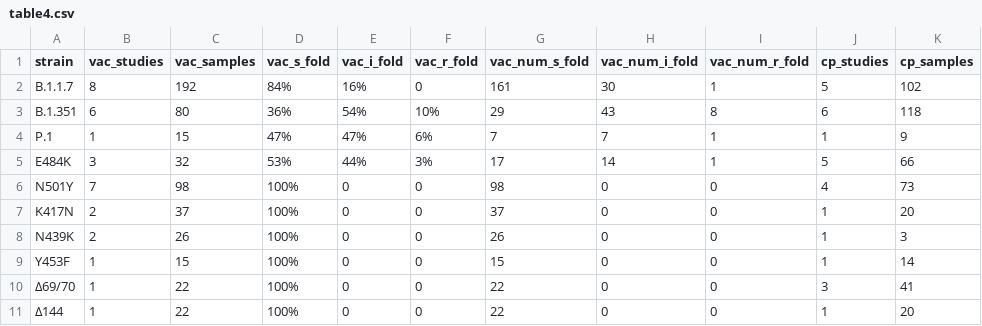
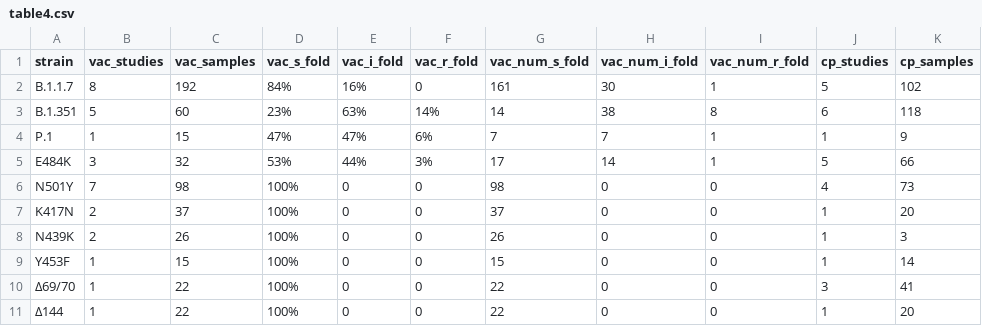
Before and after one commit to hivdb/covid-drdb-reports, a CSV file: susceptibility-data_files/table/table4.csv, drawn as a sheet; only a part is shown; the diff names each change by its address in the sheet, - before the commit and + after, or states it on an @@ line.

Commit message:
update table4.csv

```diff
--- a/susceptibility-data_files/table/table4.csv
+++ b/susceptibility-data_files/table/table4.csv
-B3 (vac_studies): 6
+B3 (vac_studies): 5
-C3 (vac_samples): 80
+C3 (vac_samples): 60
-D3 (vac_s_fold): 36%
+D3 (vac_s_fold): 23%
-E3 (vac_i_fold): 54%
+E3 (vac_i_fold): 63%
-F3 (vac_r_fold): 10%
+F3 (vac_r_fold): 14%
-G3 (vac_num_s_fold): 29
+G3 (vac_num_s_fold): 14
-H3 (vac_num_i_fold): 43
+H3 (vac_num_i_fold): 38
```
